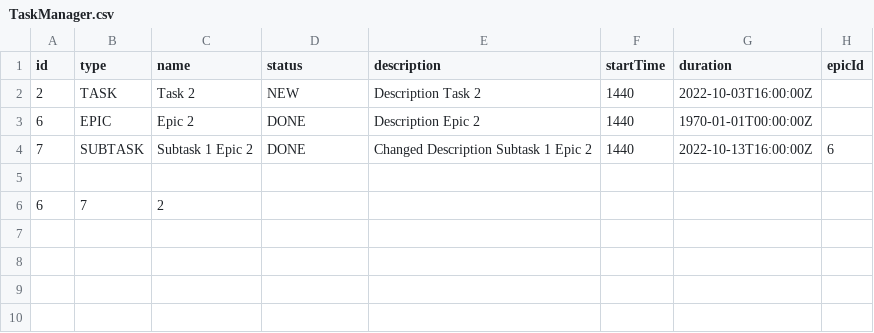
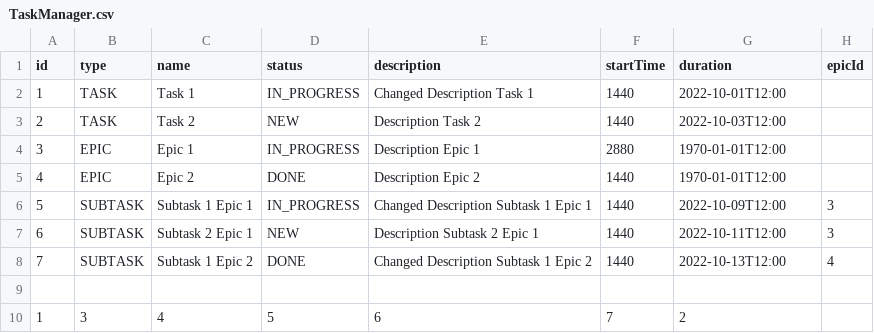
Before and after one commit to isyumich/java-kanban, a CSV file: src/manager/TaskManager.csv, drawn as a sheet.

```diff
--- a/src/manager/TaskManager.csv
+++ b/src/manager/TaskManager.csv
@@ -1,6 +1,10 @@
 id,type,name,status,description,startTime,duration,epicId
-2,TASK,Task 2,NEW,Description Task 2,1440,2022-10-03T16:00:00Z,
-6,EPIC,Epic 2,DONE,Description Epic 2,1440,1970-01-01T00:00:00Z,
-7,SUBTASK,Subtask 1 Epic 2,DONE,Changed Description Subtask 1 Epic 2,1440,2022-10-13T16:00:00Z,6
+1,TASK,Task 1,IN_PROGRESS,Changed Description Task 1,1440,2022-10-01T12:00,
+2,TASK,Task 2,NEW,Description Task 2,1440,2022-10-03T12:00,
+3,EPIC,Epic 1,IN_PROGRESS,Description Epic 1,2880,1970-01-01T12:00,
+4,EPIC,Epic 2,DONE,Description Epic 2,1440,1970-01-01T12:00,
+5,SUBTASK,Subtask 1 Epic 1,IN_PROGRESS,Changed Description Subtask 1 Epic 1,1440,2022-10-09T12:00,3
+6,SUBTASK,Subtask 2 Epic 1,NEW,Description Subtask 2 Epic 1,1440,2022-10-11T12:00,3
+7,SUBTASK,Subtask 1 Epic 2,DONE,Changed Description Subtask 1 Epic 2,1440,2022-10-13T12:00,4
 
-6,7,2
+1,3,4,5,6,7,2
```
Also changed, not shown: 15 other files.
